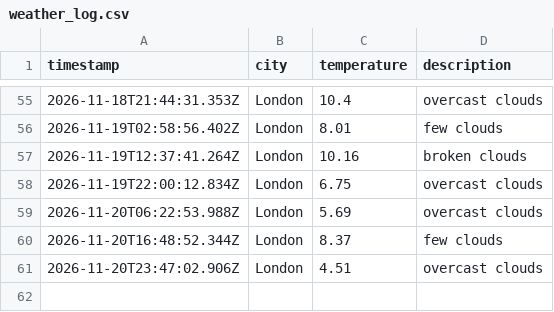
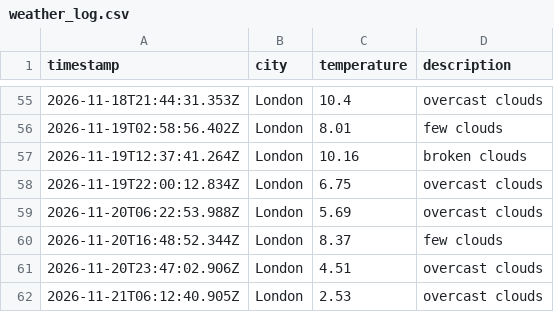
Before and after one commit to moniafavaro/weather_dataOps, a CSV file: data/weather_log.csv, drawn as a sheet; only a part is shown, gaps mark what is left out.

```diff
--- a/data/weather_log.csv
+++ b/data/weather_log.csv
@@ -61 +61,2 @@ timestamp,city,temperature,description
 2026-11-20T23:47:02.906Z,London,4.51,overcast clouds
+2026-11-21T06:12:40.905Z,London,2.53,overcast clouds
```
Also changed, not shown: 1 other file.
